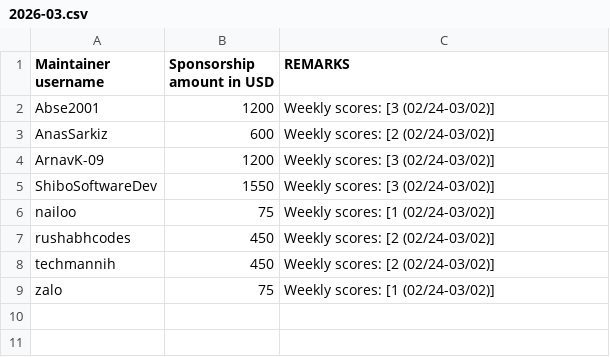
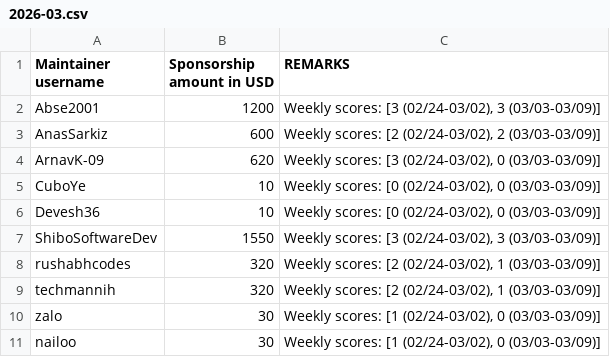
Before and after one commit to tscircuit/contribution-tracker, a CSV file: sponsorships/2026-03.csv, drawn as a sheet.

```diff
--- a/sponsorships/2026-03.csv
+++ b/sponsorships/2026-03.csv
@@ -1,9 +1,11 @@
 Maintainer username,Sponsorship amount in USD,REMARKS
-Abse2001,1200,"Weekly scores: [3 (02/24-03/02)]"
-AnasSarkiz,600,"Weekly scores: [2 (02/24-03/02)]"
-ArnavK-09,1200,"Weekly scores: [3 (02/24-03/02)]"
-ShiboSoftwareDev,1550,"Weekly scores: [3 (02/24-03/02)]"
-nailoo,75,"Weekly scores: [1 (02/24-03/02)]"
-rushabhcodes,450,"Weekly scores: [2 (02/24-03/02)]"
-techmannih,450,"Weekly scores: [2 (02/24-03/02)]"
-zalo,75,"Weekly scores: [1 (02/24-03/02)]"
+Abse2001,1200,"Weekly scores: [3 (02/24-03/02), 3 (03/03-03/09)]"
+AnasSarkiz,600,"Weekly scores: [2 (02/24-03/02), 2 (03/03-03/09)]"
+ArnavK-09,620,"Weekly scores: [3 (02/24-03/02), 0 (03/03-03/09)]"
+CuboYe,10,"Weekly scores: [0 (02/24-03/02), 0 (03/03-03/09)]"
+Devesh36,10,"Weekly scores: [0 (02/24-03/02), 0 (03/03-03/09)]"
+ShiboSoftwareDev,1550,"Weekly scores: [3 (02/24-03/02), 3 (03/03-03/09)]"
+rushabhcodes,320,"Weekly scores: [2 (02/24-03/02), 1 (03/03-03/09)]"
+techmannih,320,"Weekly scores: [2 (02/24-03/02), 1 (03/03-03/09)]"
+zalo,30,"Weekly scores: [1 (02/24-03/02), 0 (03/03-03/09)]"
+nailoo,30,"Weekly scores: [1 (02/24-03/02), 0 (03/03-03/09)]"
```
